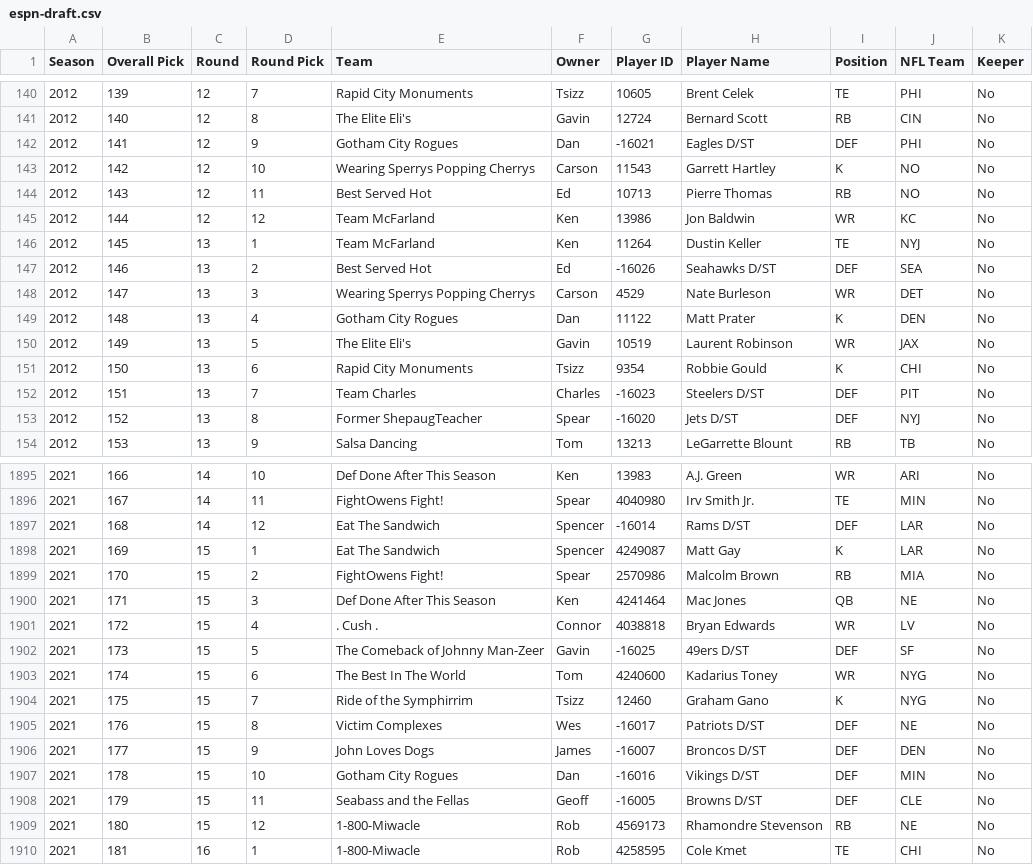
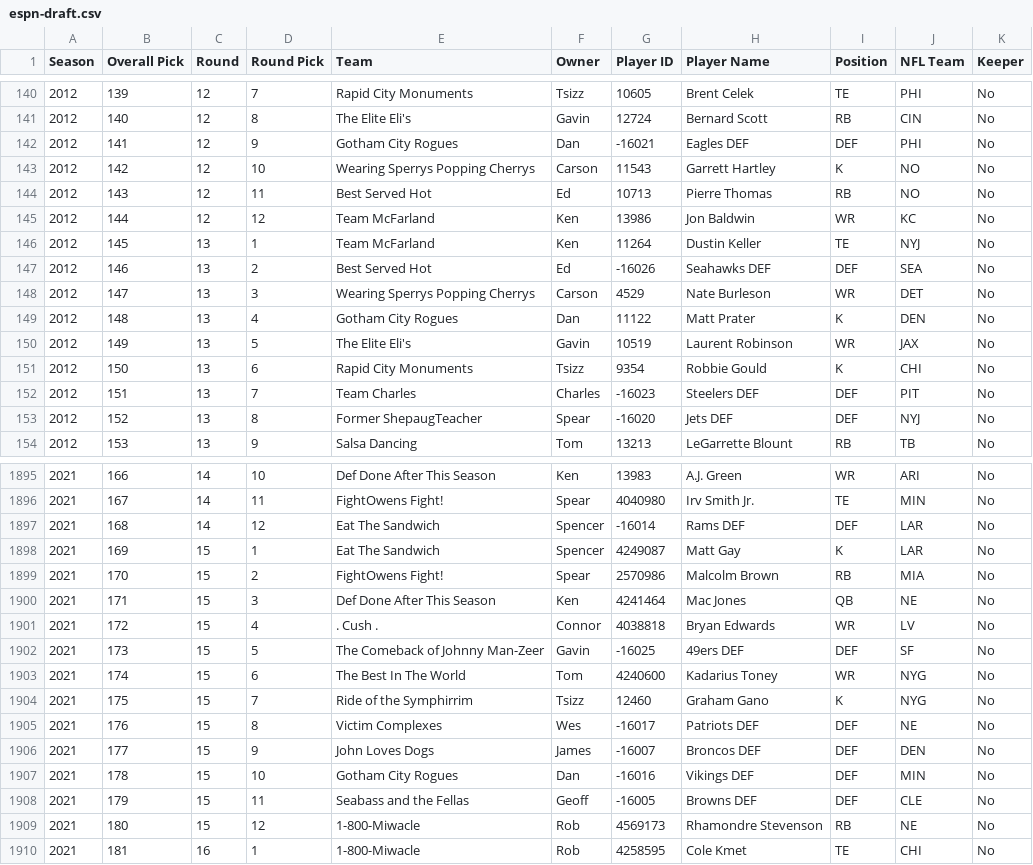
Before and after one commit to dfoote1021/UFC-Fantasy-Football-League-History, a CSV file: assets/data/espn-draft.csv, drawn as a sheet; only a part is shown, gaps mark what is left out; the diff covers the shown part only.

```diff
--- a/assets/data/espn-draft.csv
+++ b/assets/data/espn-draft.csv
@@ -141,3 +141,3 @@ Season,Overall Pick,Round,Round Pick,Team,Owner,Player ID,Player Name,Position,N
 2012,140,12,8,The Elite Eli's,Gavin,12724,Bernard Scott,RB,CIN,No
-2012,141,12,9,Gotham City Rogues,Dan,-16021,Eagles D/ST,DEF,PHI,No
+2012,141,12,9,Gotham City Rogues,Dan,-16021,Eagles DEF,DEF,PHI,No
 2012,142,12,10,Wearing Sperrys Popping Cherrys,Carson,11543,Garrett Hartley,K,NO,No
@@ -146,3 +146,3 @@ Season,Overall Pick,Round,Round Pick,Team,Owner,Player ID,Player Name,Position,N
 2012,145,13,1,Team McFarland,Ken,11264,Dustin Keller,TE,NYJ,No
-2012,146,13,2,Best Served Hot,Ed,-16026,Seahawks D/ST,DEF,SEA,No
+2012,146,13,2,Best Served Hot,Ed,-16026,Seahawks DEF,DEF,SEA,No
 2012,147,13,3,Wearing Sperrys Popping Cherrys,Carson,4529,Nate Burleson,WR,DET,No
@@ -151,4 +151,4 @@ Season,Overall Pick,Round,Round Pick,Team,Owner,Player ID,Player Name,Position,N
 2012,150,13,6,Rapid City Monuments,Tsizz,9354,Robbie Gould,K,CHI,No
-2012,151,13,7,Team Charles,Charles,-16023,Steelers D/ST,DEF,PIT,No
-2012,152,13,8,Former ShepaugTeacher,Spear,-16020,Jets D/ST,DEF,NYJ,No
+2012,151,13,7,Team Charles,Charles,-16023,Steelers DEF,DEF,PIT,No
+2012,152,13,8,Former ShepaugTeacher,Spear,-16020,Jets DEF,DEF,NYJ,No
 2012,153,13,9,Salsa Dancing,Tom,13213,LeGarrette Blount,RB,TB,No
@@ -1896,3 +1896,3 @@ Season,Overall Pick,Round,Round Pick,Team,Owner,Player ID,Player Name,Position,N
 2021,167,14,11,FightOwens Fight!,Spear,4040980,Irv Smith Jr.,TE,MIN,No
-2021,168,14,12,Eat The Sandwich,Spencer,-16014,Rams D/ST,DEF,LAR,No
+2021,168,14,12,Eat The Sandwich,Spencer,-16014,Rams DEF,DEF,LAR,No
 2021,169,15,1,Eat The Sandwich,Spencer,4249087,Matt Gay,K,LAR,No
@@ -1901,9 +1901,9 @@ Season,Overall Pick,Round,Round Pick,Team,Owner,Player ID,Player Name,Position,N
 2021,172,15,4,. Cush .,Connor,4038818,Bryan Edwards,WR,LV,No
-2021,173,15,5,The Comeback of Johnny Man-Zeer,Gavin,-16025,49ers D/ST,DEF,SF,No
+2021,173,15,5,The Comeback of Johnny Man-Zeer,Gavin,-16025,49ers DEF,DEF,SF,No
 2021,174,15,6,The Best In The World,Tom,4240600,Kadarius Toney,WR,NYG,No
 2021,175,15,7,Ride of the Symphirrim,Tsizz,12460,Graham Gano,K,NYG,No
-2021,176,15,8,Victim Complexes,Wes,-16017,Patriots D/ST,DEF,NE,No
-2021,177,15,9,John Loves Dogs,James,-16007,Broncos D/ST,DEF,DEN,No
-2021,178,15,10,Gotham City Rogues,Dan,-16016,Vikings D/ST,DEF,MIN,No
-2021,179,15,11,Seabass and the Fellas,Geoff,-16005,Browns D/ST,DEF,CLE,No
+2021,176,15,8,Victim Complexes,Wes,-16017,Patriots DEF,DEF,NE,No
+2021,177,15,9,John Loves Dogs,James,-16007,Broncos DEF,DEF,DEN,No
+2021,178,15,10,Gotham City Rogues,Dan,-16016,Vikings DEF,DEF,MIN,No
+2021,179,15,11,Seabass and the Fellas,Geoff,-16005,Browns DEF,DEF,CLE,No
 2021,180,15,12,1-800-Miwacle,Rob,4569173,Rhamondre Stevenson,RB,NE,No
```
Also changed, not shown: 113 edited cells elsewhere in this file.
